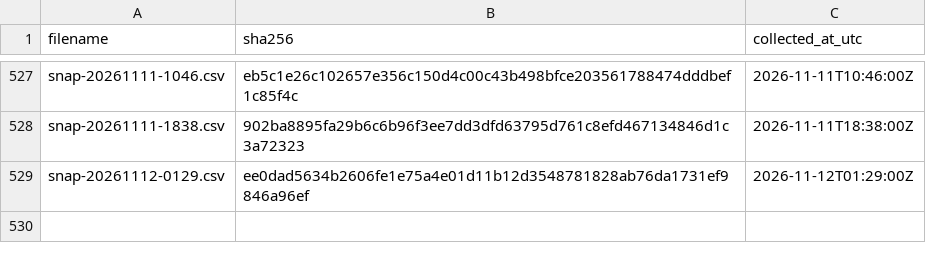
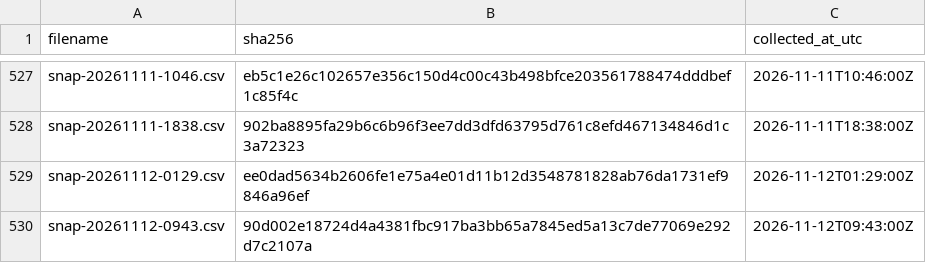
Before and after one commit to twill3c/hodo-hangenki, a CSV file: data/ledger.csv, drawn as a sheet; only a part is shown, gaps mark what is left out.

```diff
--- a/data/ledger.csv
+++ b/data/ledger.csv
@@ -529 +529,2 @@ snap-20261111-1838.csv,902ba8895fa29b6c6b96f3ee7dd3dfd63795d761c8efd467134846d1c
 snap-20261112-0129.csv,ee0dad5634b2606fe1e75a4e01d11b12d3548781828ab76da1731ef9846a96ef,2026-11-12T01:29:00Z
+snap-20261112-0943.csv,90d002e18724d4a4381fbc917ba3bb65a7845ed5a13c7de77069e292d7c2107a,2026-11-12T09:43:00Z
```
Also changed, not shown: 22 other files.
